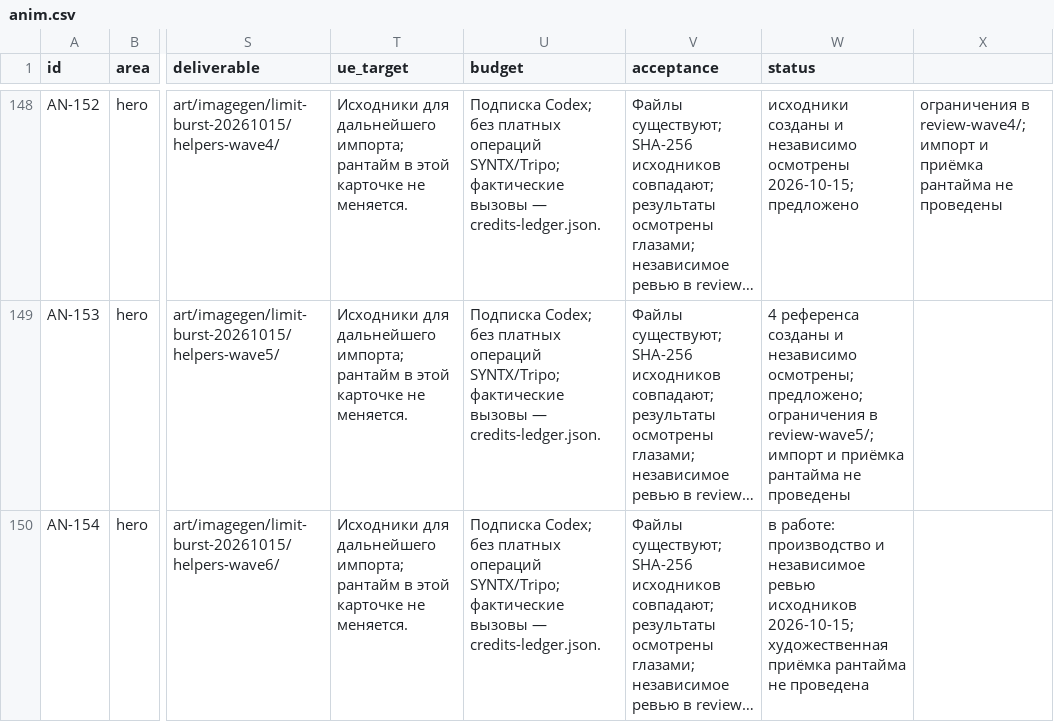
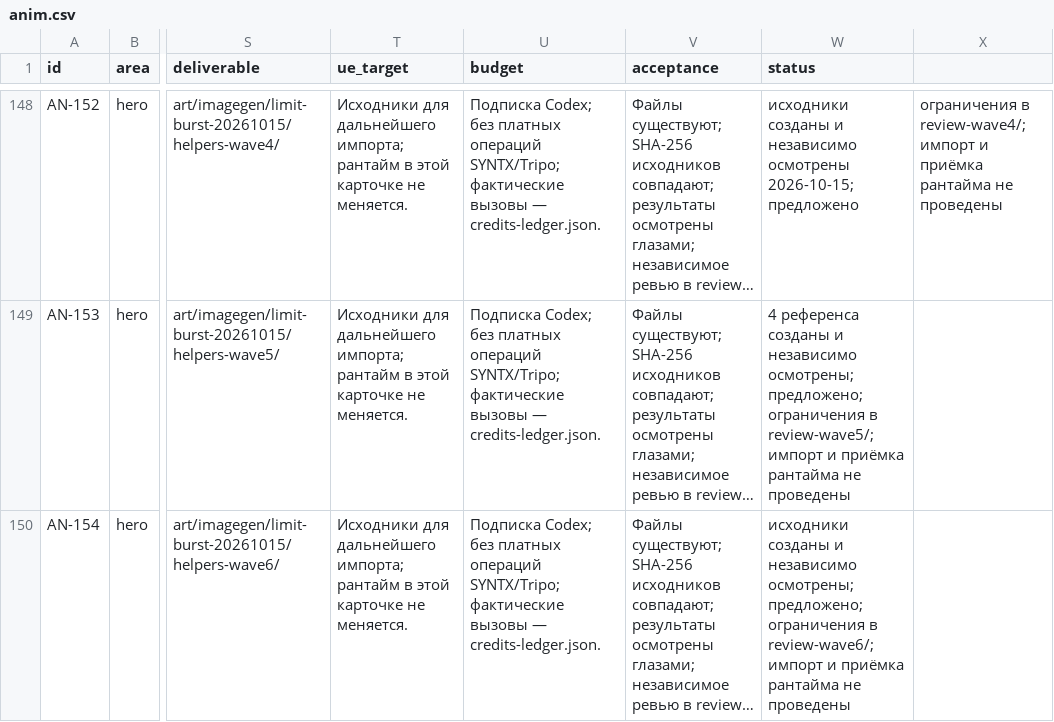
Before and after one commit to renlok87/unmatched, a CSV file: docs/game-design/visual/06-tasks/anim.csv, drawn as a sheet; only a part is shown, gaps mark what is left out; long unchanged cells end in …; the diff names each change by its address in the sheet, - before the commit and + after, or states it on an @@ line.

Commit message:
art: record independent review of sixth source batch

```diff
--- a/docs/game-design/visual/06-tasks/anim.csv
+++ b/docs/game-design/visual/06-tasks/anim.csv
-W150 (status): в работе: производство и независимое ревью исходников 2026-10-15; художественная приёмка рантайма не проведена
+W150 (status): исходники созданы и независимо осмотрены; предложено; ограничения в review-wave6/; импорт и приёмка рантайма не проведены
```
Also changed, not shown: docs/game-design/visual/06-tasks/cards-portraits.csv, 6 other files.
